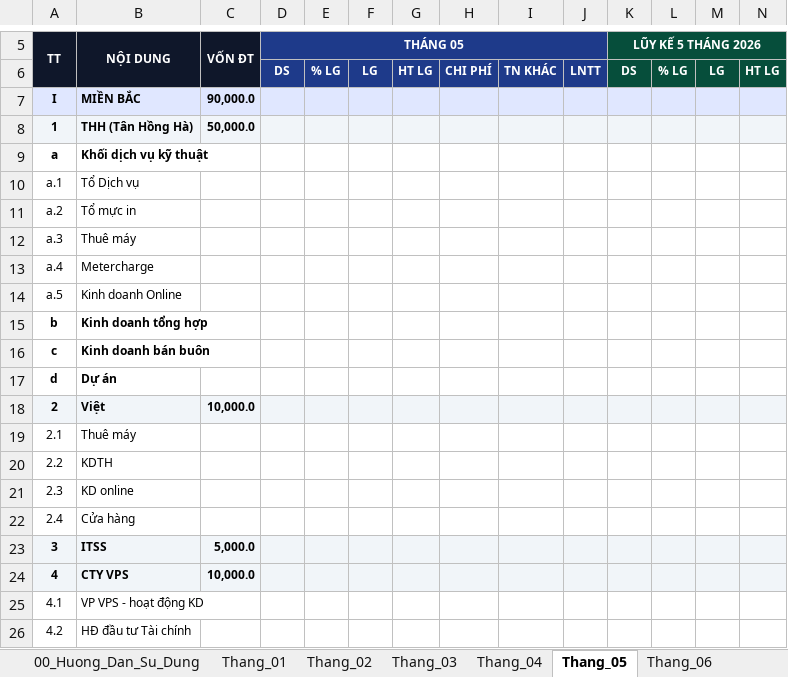
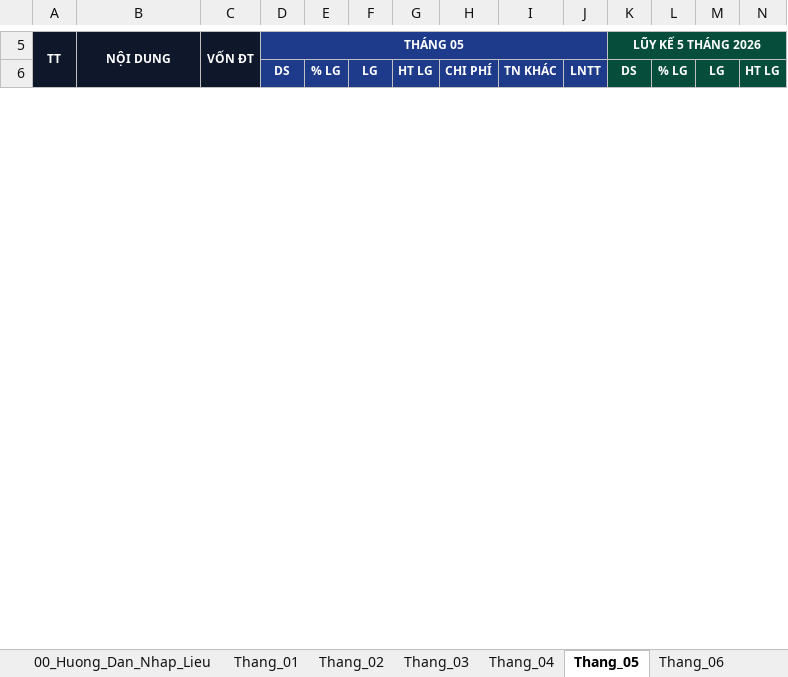
Before and after one commit to vanhaitech86-lab/vps-dashboard, an Excel workbook: Template_Bao_Cao_KQKD_Hop_Nhat_VPS.xlsx, sheet Thang_05, drawn as a sheet; only a part is shown, gaps mark what is left out; values as stored, in another font and other column widths than the file's, no borders; removed rows and columns are numbered as before the commit, all else as after; rows hold the shown columns only; the diff covers the shown part only; the diff names each change by its address in the sheet, - before the commit and + after, or states it on an @@ line.

```diff
--- a/Template_Bao_Cao_KQKD_Hop_Nhat_VPS.xlsx (sheet Thang_05)
+++ b/Template_Bao_Cao_KQKD_Hop_Nhat_VPS.xlsx (sheet Thang_05)
-sheet tab: 00_Huong_Dan_Su_Dung
+sheet tab: 00_Huong_Dan_Nhap_Lieu
-row 7: I | MIỀN BẮC | 90,000.0
-row 8: 1 | THH (Tân Hồng Hà) | 50,000.0
-row 9: a | Khối dịch vụ kỹ thuật
-row 10: a.1 | Tổ Dịch vụ
-row 11: a.2 | Tổ mực in
-row 12: a.3 | Thuê máy
-row 13: a.4 | Metercharge
-row 14: a.5 | Kinh doanh Online
-row 15: b | Kinh doanh tổng hợp
-row 16: c | Kinh doanh bán buôn
-row 17: d | Dự án
-row 18: 2 | Việt | 10,000.0
-row 19: 2.1 | Thuê máy
-row 20: 2.2 | KDTH
-row 21: 2.3 | KD online
-row 22: 2.4 | Cửa hàng
-row 23: 3 | ITSS | 5,000.0
-row 24: 4 | CTY VPS | 10,000.0
-row 25: 4.1 | VP VPS - hoạt động KD
-row 26: 4.2 | HĐ đầu tư Tài chính
```
Also changed, not shown: 39 added rows and 19 removed rows elsewhere in this sheet, sheet Thang_06, sheet Thang_08, sheet Thang_09, sheet Thang_10, sheet Thang_11, sheet Thang_12, 7 more sheets, 2 other files.
